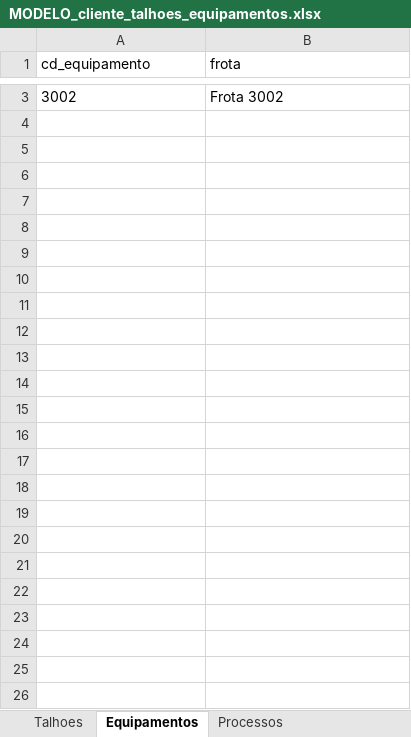
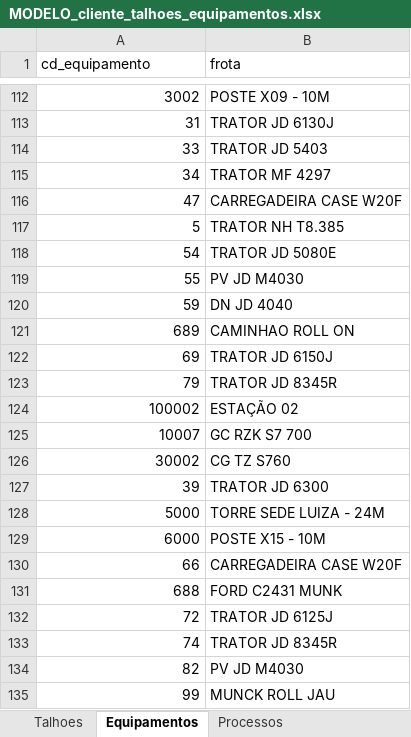
Before and after one commit to antoniomarcosdesa/relatorio-operacional-mapas-metas, an Excel workbook: clientes/kappes/MODELO_cliente_talhoes_equipamentos.xlsx, sheet Equipamentos, drawn as a sheet; only a part is shown, gaps mark what is left out; values as stored, in another font and other column widths than the file's, no borders; addresses are those after the commit; the diff covers the shown part only; the diff names each change by its address in the sheet, - before the commit and + after, or states it on an @@ line.

```diff
--- a/clientes/kappes/MODELO_cliente_talhoes_equipamentos.xlsx (sheet Equipamentos)
+++ b/clientes/kappes/MODELO_cliente_talhoes_equipamentos.xlsx (sheet Equipamentos)
-A112 alignment: left
+A112 alignment: right
-B112 (frota): Frota 3002
+B112 (frota): POSTE X09 - 10M
+row 113: 31 | TRATOR JD 6130J
+row 114: 33 | TRATOR JD 5403
+row 115: 34 | TRATOR MF 4297
+row 116: 47 | CARREGADEIRA CASE W20F
+row 117: 5 | TRATOR NH T8.385
+row 118: 54 | TRATOR JD 5080E
+row 119: 55 | PV JD M4030
+row 120: 59 | DN JD 4040
+row 121: 689 | CAMINHAO ROLL ON
+row 122: 69 | TRATOR JD 6150J
+row 123: 79 | TRATOR JD 8345R
+row 124: 100002 | ESTAÇÃO 02
+row 125: 10007 | GC RZK S7 700
+row 126: 30002 | CG TZ S760
+row 127: 39 | TRATOR JD 6300
+row 128: 5000 | TORRE SEDE LUIZA - 24M
+row 129: 6000 | POSTE X15 - 10M
+row 130: 66 | CARREGADEIRA CASE W20F
+row 131: 688 | FORD C2431 MUNK
+row 132: 72 | TRATOR JD 6125J
+row 133: 74 | TRATOR JD 8345R
+row 134: 82 | PV JD M4030
+row 135: 99 | MUNCK ROLL JAU
```
Also changed, not shown: 110 added rows and 1 removed row elsewhere in this sheet, sheet Processos, sheet Talhoes, 2 other files.
